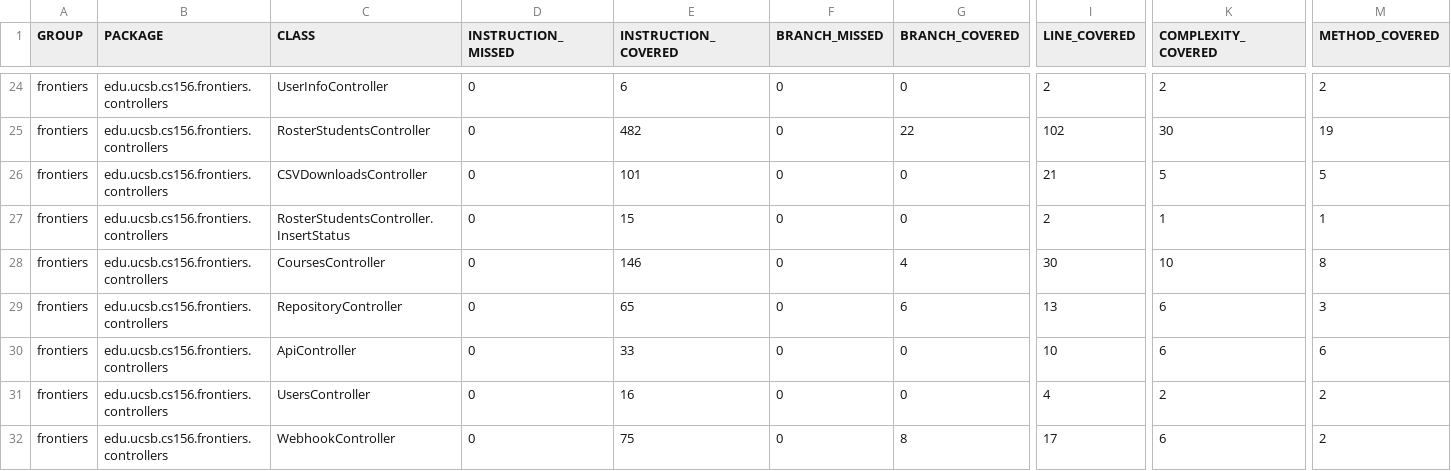
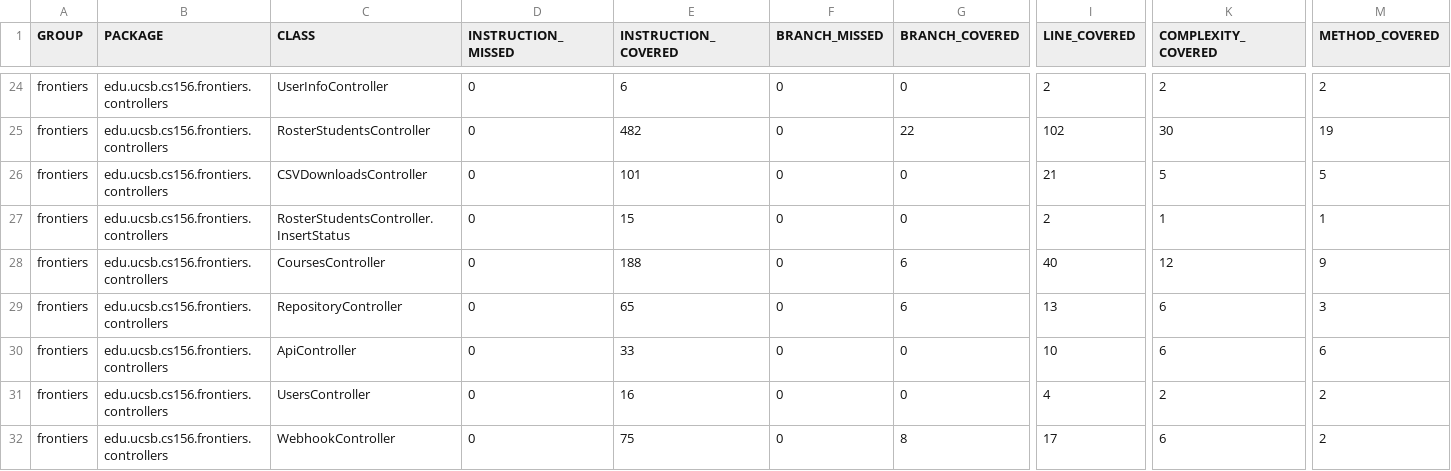
Before and after one commit to ucsb-cs156-s25/proj-frontiers-s25-12, a CSV file: prs/39/jacoco/jacoco.csv, drawn as a sheet; only a part is shown, gaps mark what is left out; the diff names each change by its address in the sheet, - before the commit and + after, or states it on an @@ line.

```diff
--- a/prs/39/jacoco/jacoco.csv
+++ b/prs/39/jacoco/jacoco.csv
-E28 (INSTRUCTION_COVERED): 146
+E28 (INSTRUCTION_COVERED): 188
-G28 (BRANCH_COVERED): 4
+G28 (BRANCH_COVERED): 6
-I28 (LINE_COVERED): 30
+I28 (LINE_COVERED): 40
-K28 (COMPLEXITY_COVERED): 10
+K28 (COMPLEXITY_COVERED): 12
-M28 (METHOD_COVERED): 8
+M28 (METHOD_COVERED): 9
```
Also changed, not shown: 7 other files.
